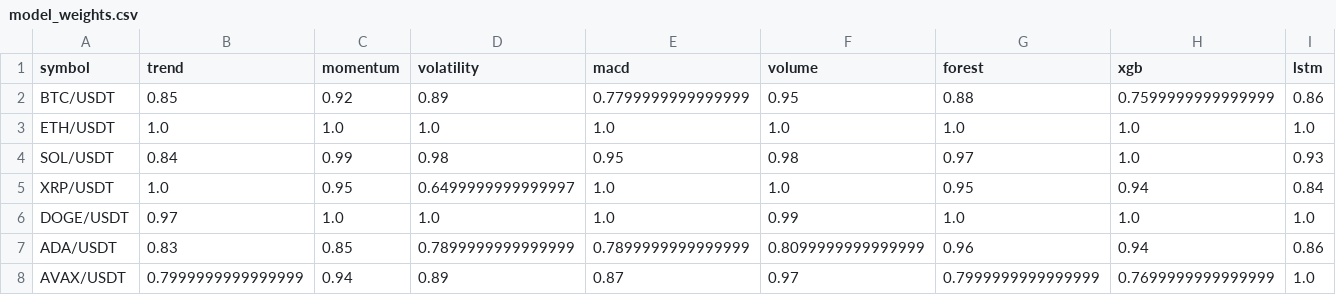
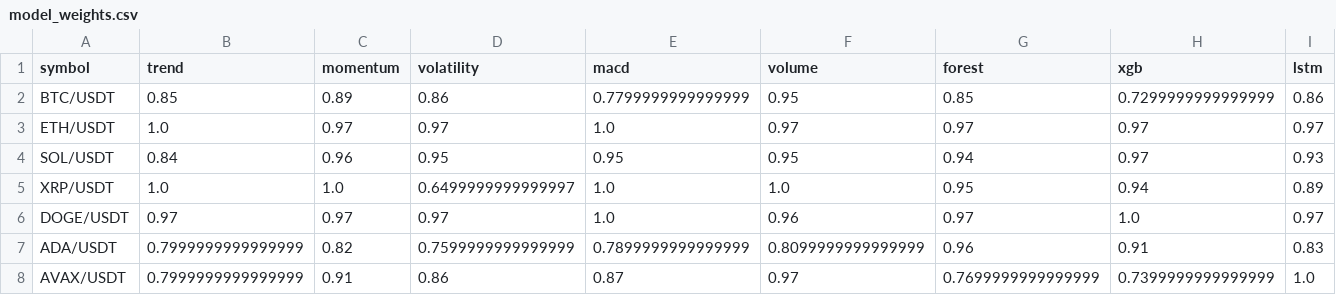
Before and after one commit to Jason12jpg/crypto, a CSV file: data/model_weights.csv, drawn as a sheet; only a part is shown; the diff covers the shown part only.

```diff
--- a/data/model_weights.csv
+++ b/data/model_weights.csv
@@ -1,8 +1,8 @@
 symbol,trend,momentum,volatility,macd,volume,forest,xgb,lstm
-BTC/USDT,0.85,0.92,0.89,0.7799999999999999,0.95,0.88,0.7599999999999999,0.86
-ETH/USDT,1.0,1.0,1.0,1.0,1.0,1.0,1.0,1.0
-SOL/USDT,0.84,0.99,0.98,0.95,0.98,0.97,1.0,0.93
-XRP/USDT,1.0,0.95,0.6499999999999997,1.0,1.0,0.95,0.94,0.84
-DOGE/USDT,0.97,1.0,1.0,1.0,0.99,1.0,1.0,1.0
-ADA/USDT,0.83,0.85,0.7899999999999999,0.7899999999999999,0.8099999999999999,0.96,0.94,0.86
-AVAX/USDT,0.7999999999999999,0.94,0.89,0.87,0.97,0.7999999999999999,0.7699999999999999,1.0
+BTC/USDT,0.85,0.89,0.86,0.7799999999999999,0.95,0.85,0.7299999999999999,0.86
+ETH/USDT,1.0,0.97,0.97,1.0,0.97,0.97,0.97,0.97
+SOL/USDT,0.84,0.96,0.95,0.95,0.95,0.94,0.97,0.93
+XRP/USDT,1.0,1.0,0.6499999999999997,1.0,1.0,0.95,0.94,0.89
+DOGE/USDT,0.97,0.97,0.97,1.0,0.96,0.97,1.0,0.97
+ADA/USDT,0.7999999999999999,0.82,0.7599999999999999,0.7899999999999999,0.8099999999999999,0.96,0.91,0.83
+AVAX/USDT,0.7999999999999999,0.91,0.86,0.87,0.97,0.7699999999999999,0.7399999999999999,1.0
```
Also changed, not shown: 16 edited cells elsewhere in this file, data/prediction_log.csv, 1 other file.
